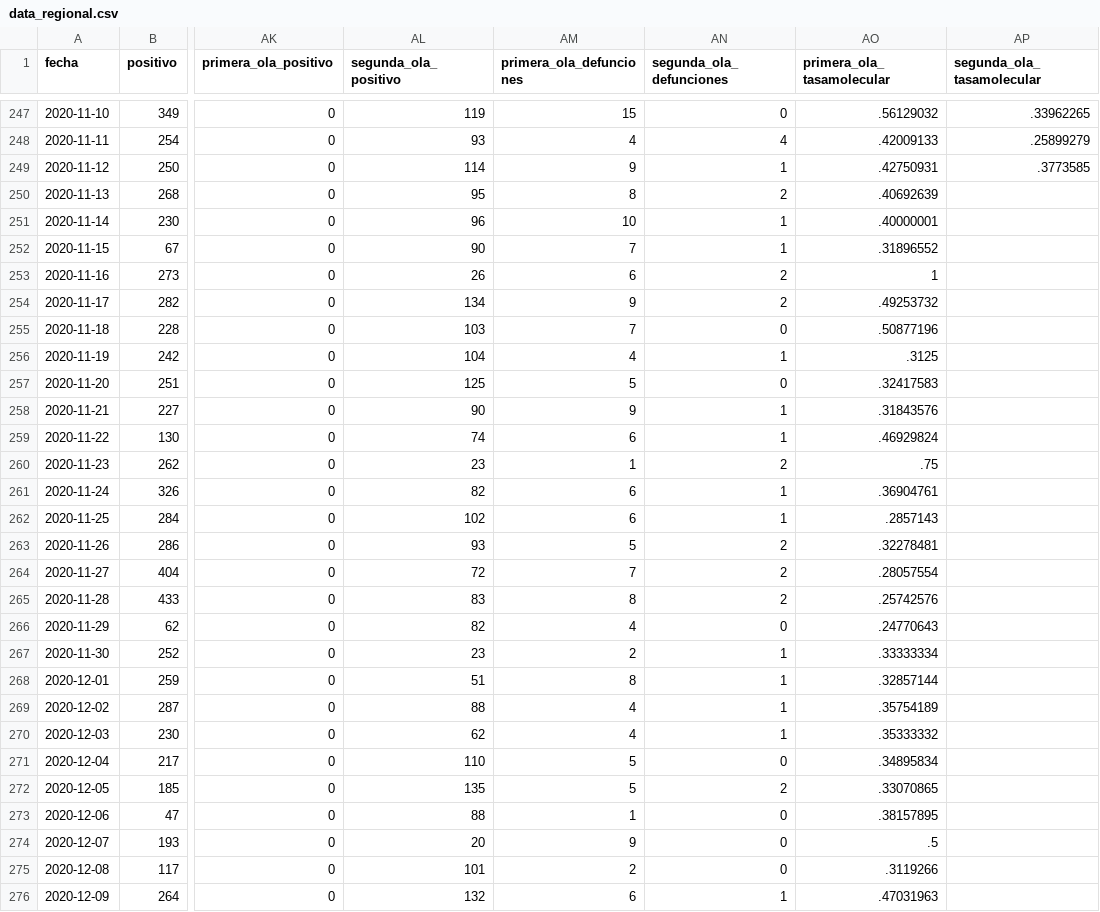
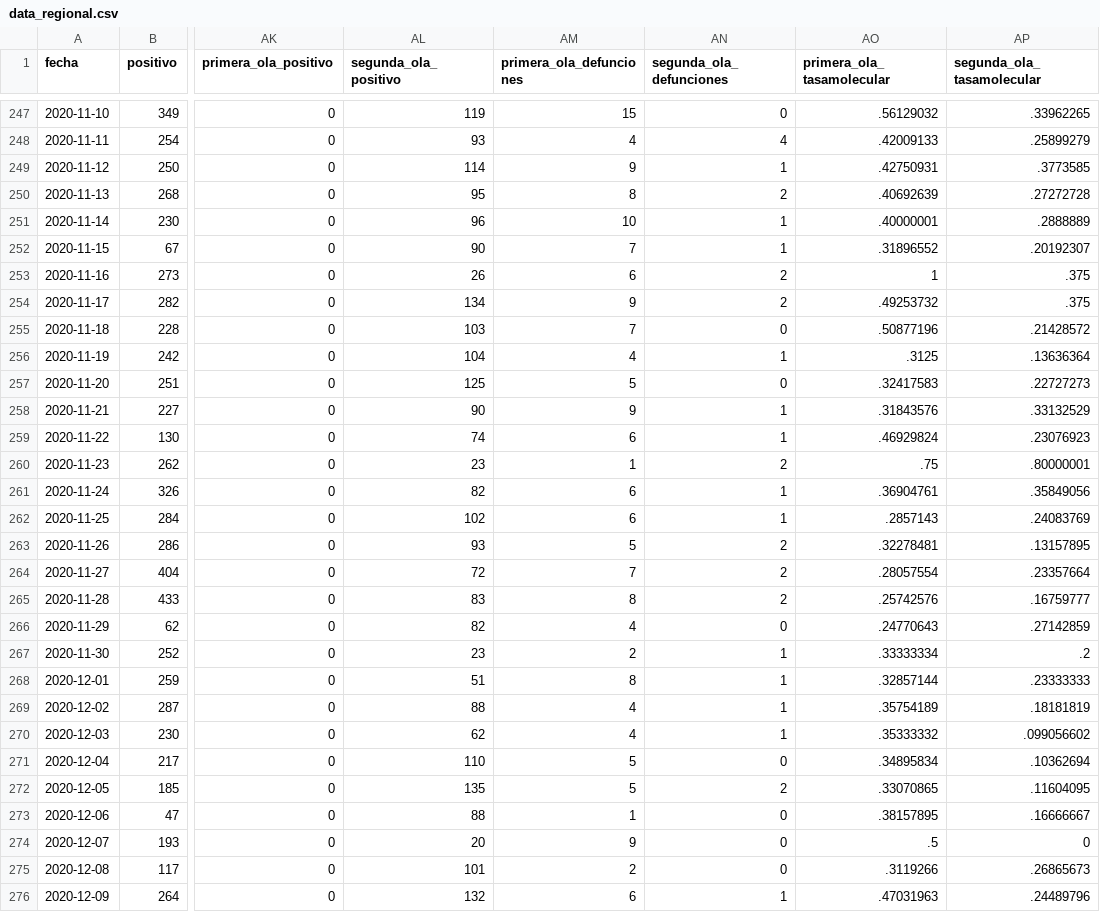
Before and after one commit to gorecuscogrds/dashboard-covid-geresa, a CSV file: data/source2_siscovid/output/data_regional.csv, drawn as a sheet; only a part is shown, gaps mark what is left out; the diff covers the shown part only; the diff names each change by its address in the sheet, - before the commit and + after, or states it on an @@ line.

```diff
--- a/data/source2_siscovid/output/data_regional.csv
+++ b/data/source2_siscovid/output/data_regional.csv
-AP250 (segunda_ola_tasamolecular): (empty)
+AP250 (segunda_ola_tasamolecular): .27272728
-AP251 (segunda_ola_tasamolecular): (empty)
+AP251 (segunda_ola_tasamolecular): .2888889
-AP252 (segunda_ola_tasamolecular): (empty)
+AP252 (segunda_ola_tasamolecular): .20192307
-AP253:AP254 (segunda_ola_tasamolecular): (empty)
+AP253:AP254 (segunda_ola_tasamolecular): .375
-AP255 (segunda_ola_tasamolecular): (empty)
+AP255 (segunda_ola_tasamolecular): .21428572
-AP256 (segunda_ola_tasamolecular): (empty)
+AP256 (segunda_ola_tasamolecular): .13636364
-AP257 (segunda_ola_tasamolecular): (empty)
+AP257 (segunda_ola_tasamolecular): .22727273
-AP258 (segunda_ola_tasamolecular): (empty)
+AP258 (segunda_ola_tasamolecular): .33132529
-AP259 (segunda_ola_tasamolecular): (empty)
+AP259 (segunda_ola_tasamolecular): .23076923
-AP260 (segunda_ola_tasamolecular): (empty)
+AP260 (segunda_ola_tasamolecular): .80000001
-AP261 (segunda_ola_tasamolecular): (empty)
+AP261 (segunda_ola_tasamolecular): .35849056
-AP262 (segunda_ola_tasamolecular): (empty)
+AP262 (segunda_ola_tasamolecular): .24083769
-AP263 (segunda_ola_tasamolecular): (empty)
+AP263 (segunda_ola_tasamolecular): .13157895
-AP264 (segunda_ola_tasamolecular): (empty)
+AP264 (segunda_ola_tasamolecular): .23357664
-AP265 (segunda_ola_tasamolecular): (empty)
+AP265 (segunda_ola_tasamolecular): .16759777
-AP266 (segunda_ola_tasamolecular): (empty)
+AP266 (segunda_ola_tasamolecular): .27142859
-AP267 (segunda_ola_tasamolecular): (empty)
+AP267 (segunda_ola_tasamolecular): .2
-AP268 (segunda_ola_tasamolecular): (empty)
+AP268 (segunda_ola_tasamolecular): .23333333
-AP269 (segunda_ola_tasamolecular): (empty)
+AP269 (segunda_ola_tasamolecular): .18181819
-AP270 (segunda_ola_tasamolecular): (empty)
+AP270 (segunda_ola_tasamolecular): .099056602
-AP271 (segunda_ola_tasamolecular): (empty)
+AP271 (segunda_ola_tasamolecular): .10362694
-AP272 (segunda_ola_tasamolecular): (empty)
+AP272 (segunda_ola_tasamolecular): .11604095
-AP273 (segunda_ola_tasamolecular): (empty)
+AP273 (segunda_ola_tasamolecular): .16666667
-AP274 (segunda_ola_tasamolecular): (empty)
+AP274 (segunda_ola_tasamolecular): 0
-AP275 (segunda_ola_tasamolecular): (empty)
+AP275 (segunda_ola_tasamolecular): .26865673
-AP276 (segunda_ola_tasamolecular): (empty)
+AP276 (segunda_ola_tasamolecular): .24489796
```
Also changed, not shown: 126 edited cells elsewhere in this file, 2 other files.
